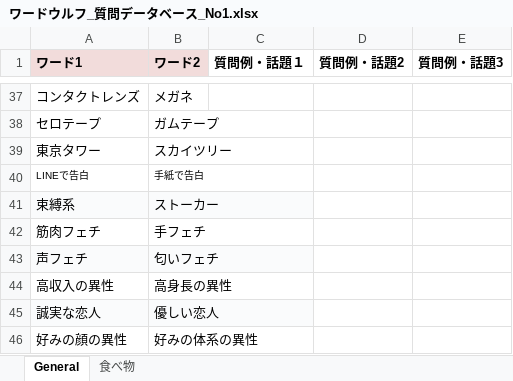
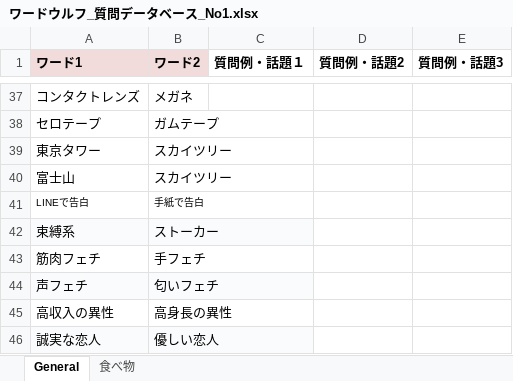
Before and after one commit to HirokiYokoyama0/wordwolf_for_tabi-5, an Excel workbook: ワードウルフ_質問データベース_No1.xlsx, sheet General, drawn as a sheet; only a part is shown, gaps mark what is left out; the shorter side is filled out with more unchanged rows; values as stored, in another font and other column widths than the file's, no borders; the diff names each change by its address in the sheet, - before the commit and + after, or states it on an @@ line.

```diff
--- a/ワードウルフ_質問データベース_No1.xlsx (sheet General)
+++ b/ワードウルフ_質問データベース_No1.xlsx (sheet General)
+row 40: 富士山 | スカイツリー
```
Also changed, not shown: 2 other files.
